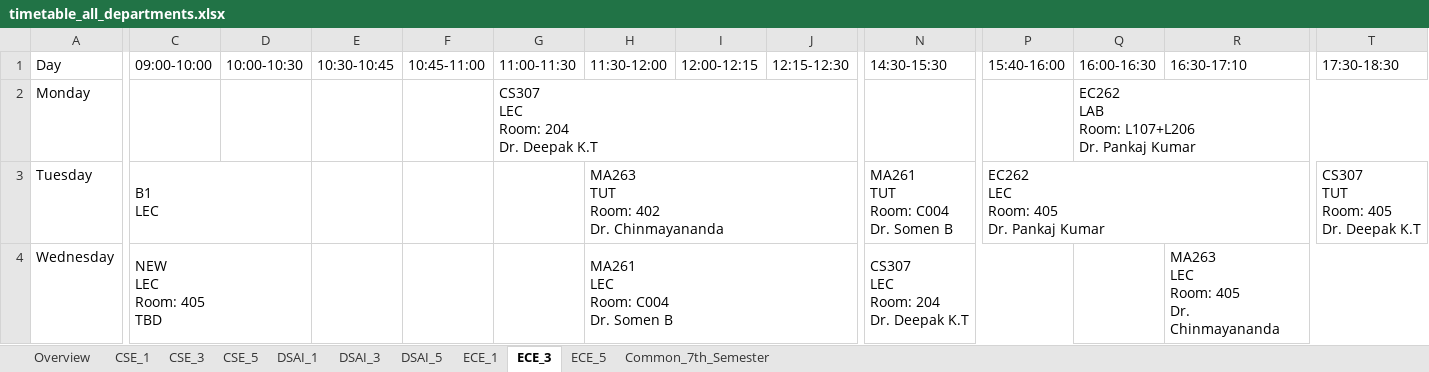
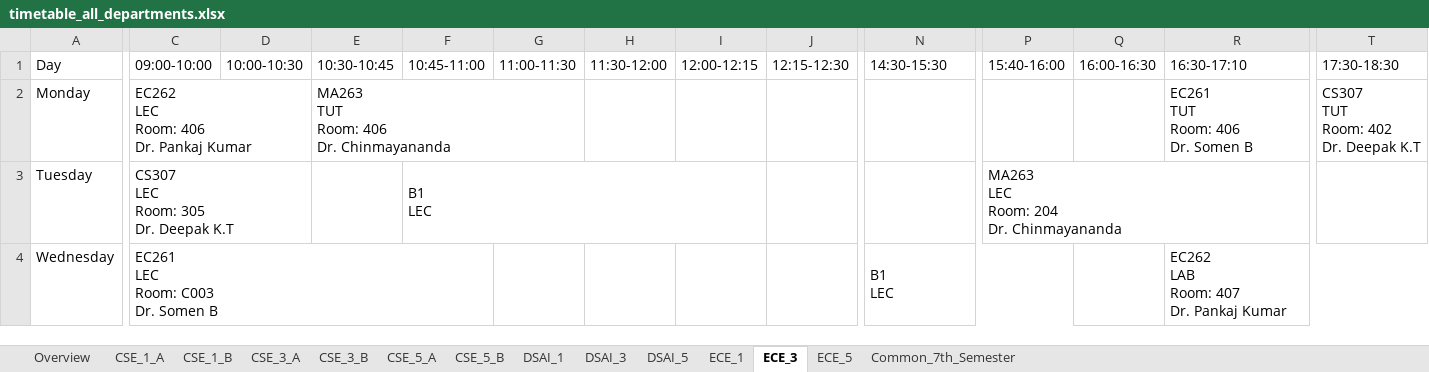
Before and after one commit to vedGM123/Automated-Time-Table-Scheduling-at-IIIT-Dharwad, an Excel workbook: output/timetable_all_departments.xlsx, sheet ECE_3, drawn as a sheet; only a part is shown, gaps mark what is left out; values as stored, in another font and other column widths than the file's, no cell formats; removed rows and columns are numbered as before the commit, all else as after; ↵ is a line break in a cell; the diff covers the shown part only; the diff names each change by its address in the sheet, - before the commit and + after, or states it on an @@ line.

```diff
--- a/output/timetable_all_departments.xlsx (sheet ECE_3)
+++ b/output/timetable_all_departments.xlsx (sheet ECE_3)
-sheet tab: CSE_1
+sheet tab: CSE_1_A
-sheet tab: CSE_3
+sheet tab: CSE_1_B
-sheet tab: CSE_5
+sheet tab: CSE_3_A
+sheet tab: CSE_3_B
+sheet tab: CSE_5_A
+sheet tab: CSE_5_B
-C2 (09:00-10:00): (empty)
+C2 (09:00-10:00): EC262 ↵ LEC ↵ Room: 406 ↵ Dr. Pankaj Kumar
+C2:D2 merged
-E2 (10:30-10:45): (empty)
+E2 (10:30-10:45): MA263 ↵ TUT ↵ Room: 406 ↵ Dr. Chinmayananda
+E2:G2 merged
-G2 (11:00-11:30): CS307 ↵ LEC ↵ Room: 204 ↵ Dr. Deepak K.T
+G2 (11:00-11:30): (empty)
-G2:J2 merged
-Q2 (16:00-16:30): EC262 ↵ LAB ↵ Room: L107+L206 ↵ Dr. Pankaj Kumar
+Q2 (16:00-16:30): (empty)
-Q2:T2 merged
-R2 (16:30-17:10): (empty)
+R2 (16:30-17:10): EC261 ↵ TUT ↵ Room: 406 ↵ Dr. Somen B
+R2:S2 merged
-T2 (17:30-18:30): (empty)
+T2 (17:30-18:30): CS307 ↵ TUT ↵ Room: 402 ↵ Dr. Deepak K.T
-C3 (09:00-10:00): B1 ↵ LEC
+C3 (09:00-10:00): CS307 ↵ LEC ↵ Room: 305 ↵ Dr. Deepak K.T
-F3 (10:45-11:00): (empty)
+F3 (10:45-11:00): B1 ↵ LEC
+F3:I3 merged
-H3 (11:30-12:00): MA263 ↵ TUT ↵ Room: 402 ↵ Dr. Chinmayananda
+H3 (11:30-12:00): (empty)
-H3:J3 merged
-N3 (14:30-15:30): MA261 ↵ TUT ↵ Room: C004 ↵ Dr. Somen B
+N3 (14:30-15:30): (empty)
-P3 (15:40-16:00): EC262 ↵ LEC ↵ Room: 405 ↵ Dr. Pankaj Kumar
+P3 (15:40-16:00): MA263 ↵ LEC ↵ Room: 204 ↵ Dr. Chinmayananda
-T3 (17:30-18:30): CS307 ↵ TUT ↵ Room: 405 ↵ Dr. Deepak K.T
+T3 (17:30-18:30): (empty)
-C4 (09:00-10:00): NEW ↵ LEC ↵ Room: 405 ↵ TBD
+C4 (09:00-10:00): EC261 ↵ LEC ↵ Room: C003 ↵ Dr. Somen B
-C4:D4 merged
+C4:F4 merged
-H4 (11:30-12:00): MA261 ↵ LEC ↵ Room: C004 ↵ Dr. Somen B
+H4 (11:30-12:00): (empty)
-H4:K4 merged
-N4 (14:30-15:30): CS307 ↵ LEC ↵ Room: 204 ↵ Dr. Deepak K.T
+N4 (14:30-15:30): B1 ↵ LEC
-R4 (16:30-17:10): MA263 ↵ LEC ↵ Room: 405 ↵ Dr. Chinmayananda
+R4 (16:30-17:10): EC262 ↵ LAB ↵ Room: 407 ↵ Dr. Pankaj Kumar
```
Also changed, not shown: 1 added row, 2 removed rows, 21 edited cells and merged cells elsewhere in this sheet, sheet CSE_3_A, sheet CSE_1_B, sheet DSAI_1, sheet DSAI_3, sheet DSAI_5, sheet CSE_1_A, 4 more sheets, cell formats, output/teacher_timetables.xlsx, output/unscheduled_courses.xlsx, 7 other files.
